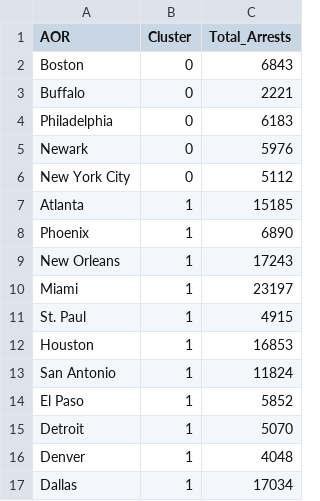
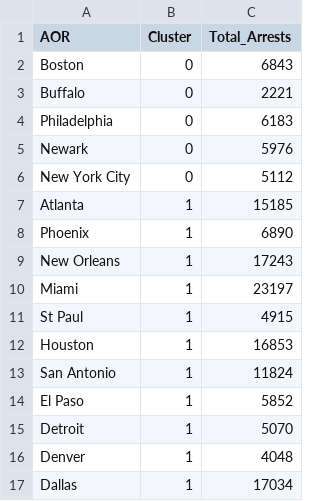
Before and after one commit to hannahjliu/hannahjliu.github.io, a CSV file: data/aor_map_color_groups.csv, drawn as a sheet; only a part is shown.

Commit message:
Add files via upload

```diff
--- a/data/aor_map_color_groups.csv
+++ b/data/aor_map_color_groups.csv
@@ -10,3 +10,3 @@ New Orleans,1,17243
 Miami,1,23197
-St. Paul,1,4915
+St Paul,1,4915
 Houston,1,16853
```
